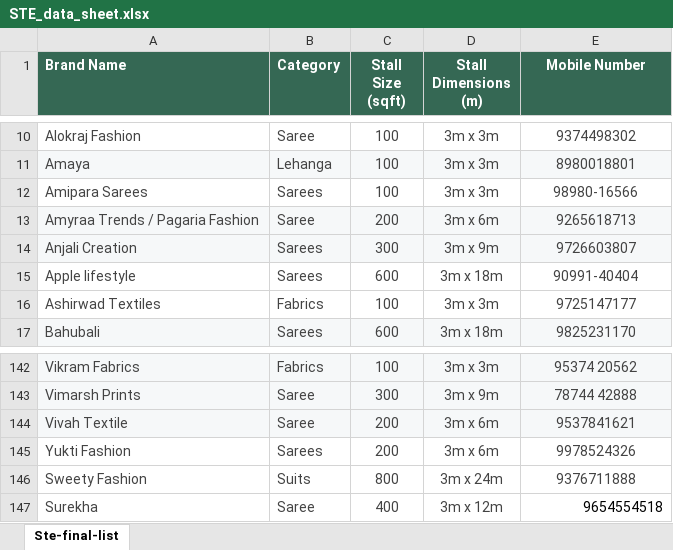
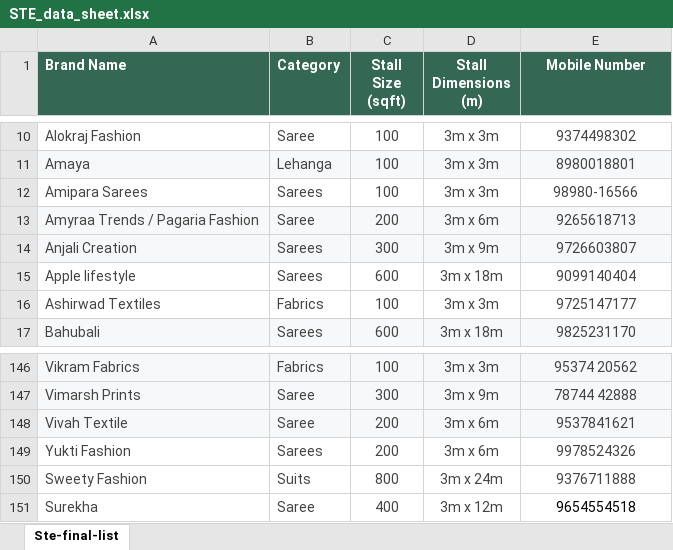
Before and after one commit to princepatel04477-web/STE, an Excel workbook: STE_data_sheet.xlsx, sheet Ste-final-list, drawn as a sheet; only a part is shown, gaps mark what is left out; values as stored, in another font and other column widths than the file's, no borders; table styles not drawn; addresses are those after the commit; the diff covers the shown part only; the diff names each change by its address in the sheet, - before the commit and + after, or states it on an @@ line.

```diff
--- a/STE_data_sheet.xlsx (sheet Ste-final-list)
+++ b/STE_data_sheet.xlsx (sheet Ste-final-list)
-E15 (Mobile Number): 90991-40404
+E15 (Mobile Number): 9099140404
-E151 alignment: right
+E151 alignment: center
```
Also changed, not shown: 4 added rows and 3 edited cells elsewhere in this sheet, formulas that keep their value, 1 other file.
